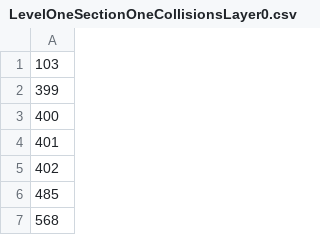
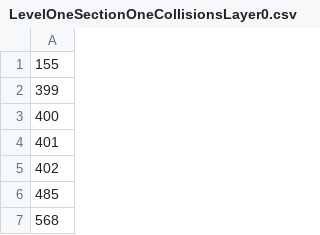
Before and after one commit to MadMoira/IS-2-SamuraiReborn, a CSV file: ModelingProject1/SourceCode/Resources/Levels/Level One Japan/Section One/LevelOneSectionOneCollisionsLayer0.csv, drawn as a sheet; only a part is shown; the diff covers the shown part only.

```diff
--- a/ModelingProject1/SourceCode/Resources/Levels/Level One Japan/Section One/LevelOneSectionOneCollisionsLayer0.csv
+++ b/ModelingProject1/SourceCode/Resources/Levels/Level One Japan/Section One/LevelOneSectionOneCollisionsLayer0.csv
@@ -1,2 +1,2 @@
-103
+155
 399
```
Also changed, not shown: 52 added rows elsewhere in this file, 2 other files.
